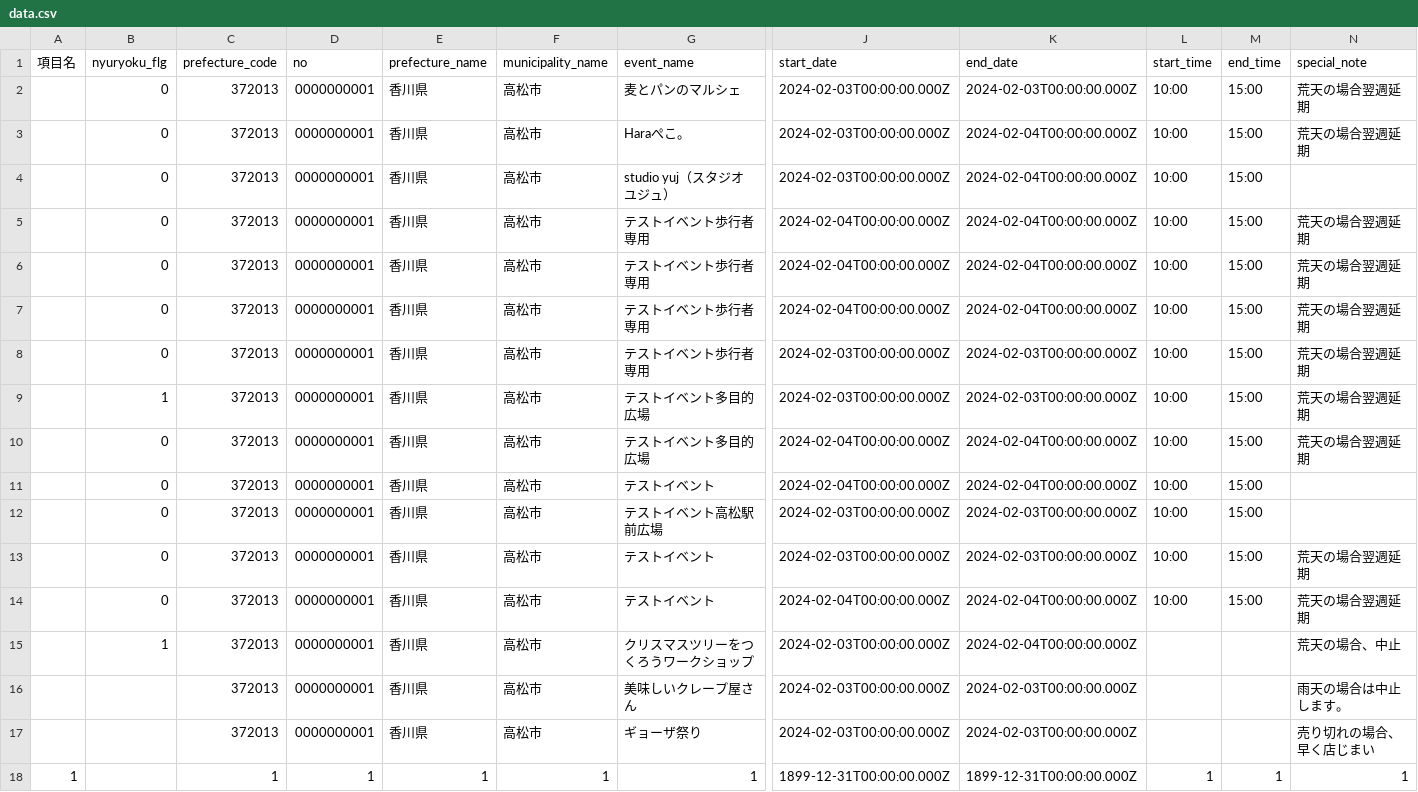
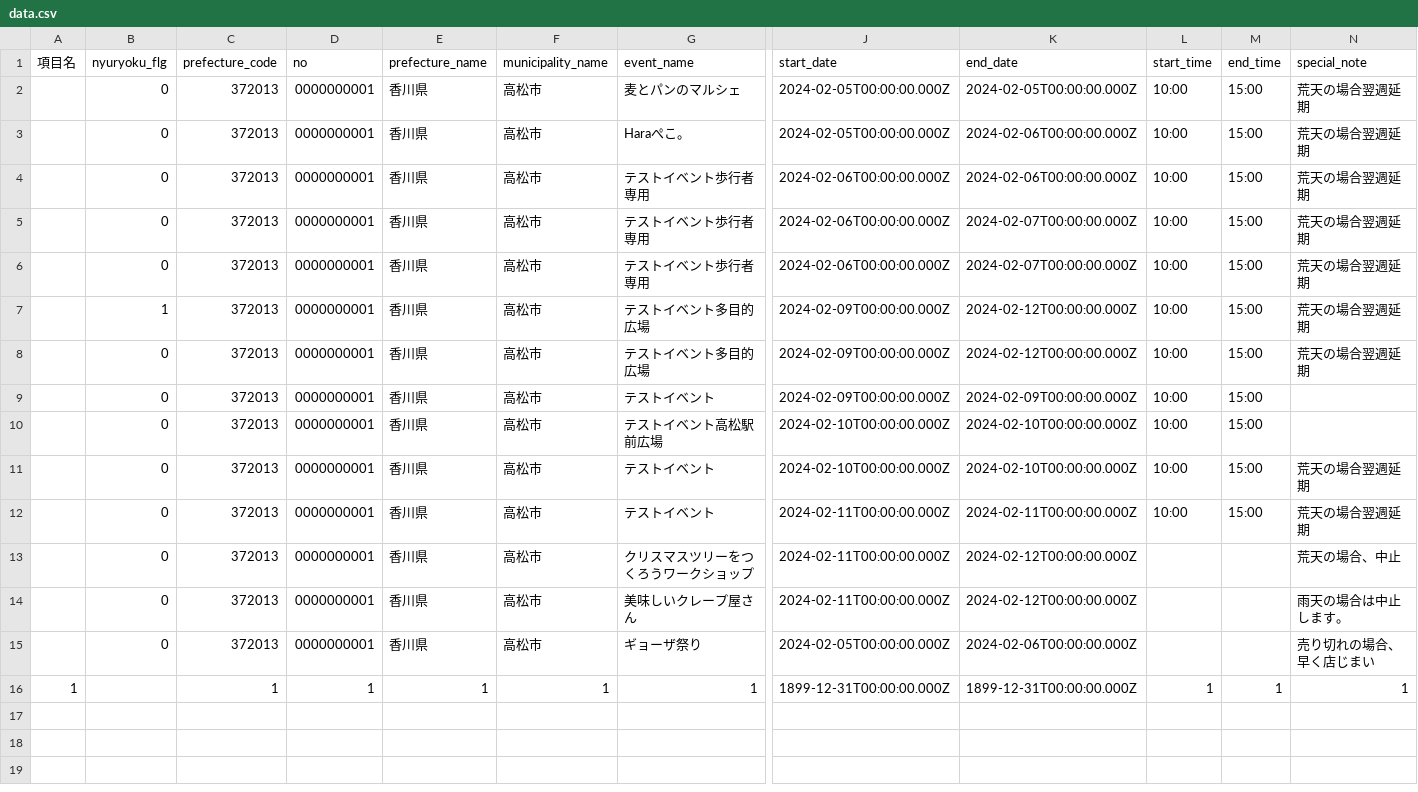
Before and after one commit to takamatsu-city/takamatsu-event-map, a CSV file: data.csv, drawn as a sheet; only a part is shown, gaps mark what is left out; removed rows and columns are numbered as before the commit, all else as after; rows hold the shown columns only; the diff names each change by its address in the sheet, - before the commit and + after, or states it on an @@ line.

```diff
--- a/data.csv
+++ b/data.csv
-J2:J3 (start_date): 2024-02-03T00:00:00.000Z
+J2:J3 (start_date): 2024-02-05T00:00:00.000Z
-K2 (end_date): 2024-02-03T00:00:00.000Z
+K2 (end_date): 2024-02-05T00:00:00.000Z
-K3 (end_date): 2024-02-04T00:00:00.000Z
+K3 (end_date): 2024-02-06T00:00:00.000Z
-row 4:  | 0 | 372013 | 0000000001 | 香川県 | 高松市 | studio yuj（スタジオ ユジュ） | 2024-02-03T00:00:00.000Z | 2024-02-04T00:00:00.000Z | 10:00 | 15:00
-J4:J6 (start_date): 2024-02-04T00:00:00.000Z
+J4:J6 (start_date): 2024-02-06T00:00:00.000Z
-K4 (end_date): 2024-02-04T00:00:00.000Z
+K4 (end_date): 2024-02-06T00:00:00.000Z
-K5:K6 (end_date): 2024-02-04T00:00:00.000Z
+K5:K6 (end_date): 2024-02-07T00:00:00.000Z
-row 8:  | 0 | 372013 | 0000000001 | 香川県 | 高松市 | テストイベント歩行者専用 | 2024-02-03T00:00:00.000Z | 2024-02-03T00:00:00.000Z | 10:00 | 15:00 | 荒天の場合翌週延期
-J7 (start_date): 2024-02-03T00:00:00.000Z
+J7 (start_date): 2024-02-09T00:00:00.000Z
-K7 (end_date): 2024-02-03T00:00:00.000Z
+K7 (end_date): 2024-02-12T00:00:00.000Z
-J8:J9 (start_date): 2024-02-04T00:00:00.000Z
+J8:J9 (start_date): 2024-02-09T00:00:00.000Z
-K8 (end_date): 2024-02-04T00:00:00.000Z
+K8 (end_date): 2024-02-12T00:00:00.000Z
-K9 (end_date): 2024-02-04T00:00:00.000Z
+K9 (end_date): 2024-02-09T00:00:00.000Z
-J10:J11 (start_date): 2024-02-03T00:00:00.000Z
+J10:J11 (start_date): 2024-02-10T00:00:00.000Z
-K10:K11 (end_date): 2024-02-03T00:00:00.000Z
+K10:K11 (end_date): 2024-02-10T00:00:00.000Z
-J12 (start_date): 2024-02-04T00:00:00.000Z
+J12 (start_date): 2024-02-11T00:00:00.000Z
-K12 (end_date): 2024-02-04T00:00:00.000Z
+K12 (end_date): 2024-02-11T00:00:00.000Z
-B13 (nyuryoku_flg): 1
+B13 (nyuryoku_flg): 0
-J13:J14 (start_date): 2024-02-03T00:00:00.000Z
+J13:J14 (start_date): 2024-02-11T00:00:00.000Z
-K13 (end_date): 2024-02-04T00:00:00.000Z
+K13 (end_date): 2024-02-12T00:00:00.000Z
-B14:B15 (nyuryoku_flg): (empty)
+B14:B15 (nyuryoku_flg): 0
-K14 (end_date): 2024-02-03T00:00:00.000Z
+K14 (end_date): 2024-02-12T00:00:00.000Z
-J15 (start_date): 2024-02-03T00:00:00.000Z
+J15 (start_date): 2024-02-05T00:00:00.000Z
-K15 (end_date): 2024-02-03T00:00:00.000Z
+K15 (end_date): 2024-02-06T00:00:00.000Z
```
Also changed, not shown: 1 other file.
